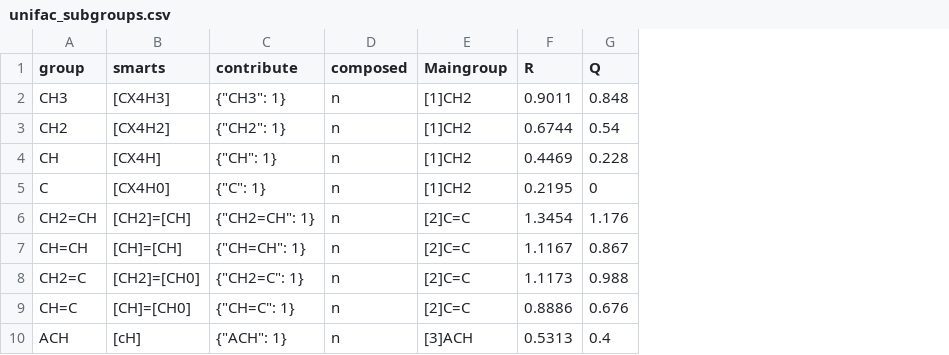
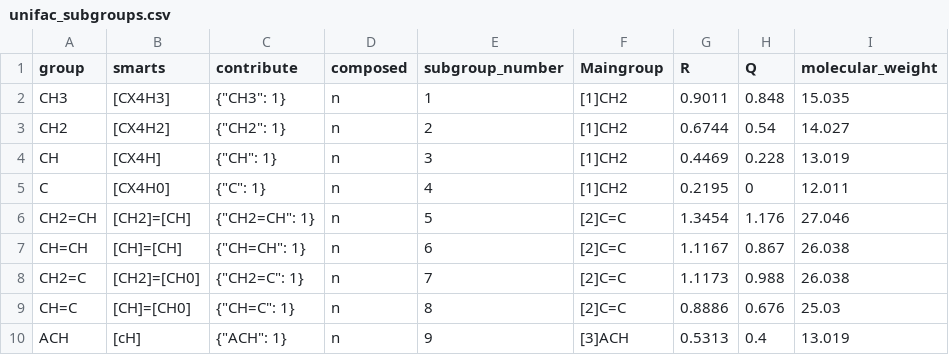
Before and after one commit to ipqa-research/ugropy, a CSV file: ugropy/groupscsv/unifac/unifac_subgroups.csv, drawn as a sheet; only a part is shown; the diff names each change by its address in the sheet, - before the commit and + after, or states it on an @@ line.

Commit message:
molecular weight for each UNIFAC sub group

```diff
--- a/ugropy/groupscsv/unifac/unifac_subgroups.csv
+++ b/ugropy/groupscsv/unifac/unifac_subgroups.csv
+column E (subgroup_number), rows 2-10: 1 | 2 | 3 | 4 | 5 | 6 | 7 | 8 | 9
+column I (molecular_weight), rows 2-10: 15.035 | 14.027 | 13.019 | 12.011 | 27.046 | 26.038 | 26.038 | 25.03 | 13.019
```
Also changed, not shown: 3 other files.
